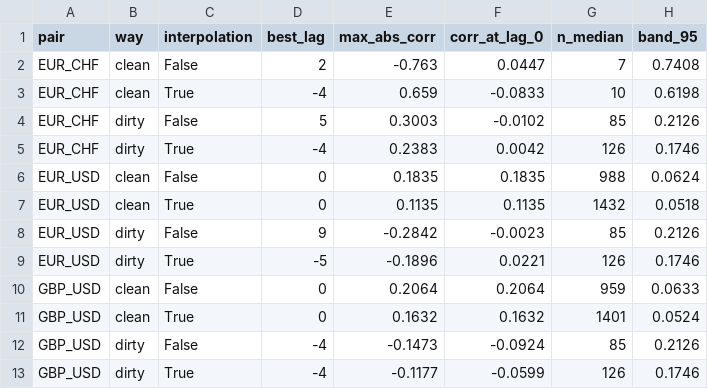
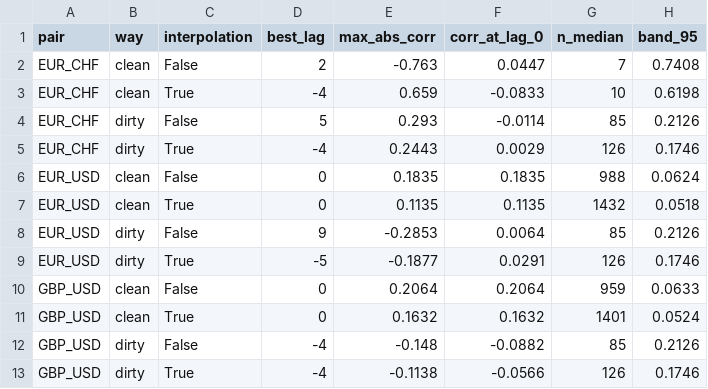
Before and after one commit to Jerycodes/26FS-BAI-Data-Engineering-and-Wrangling, a CSV file: data/processed/news/lead_lag_results.csv, drawn as a sheet.

```diff
--- a/data/processed/news/lead_lag_results.csv
+++ b/data/processed/news/lead_lag_results.csv
@@ -3,11 +3,11 @@ EUR_CHF,clean,False,2,-0.763,0.0447,7,0.7408
 EUR_CHF,clean,True,-4,0.659,-0.0833,10,0.6198
-EUR_CHF,dirty,False,5,0.3003,-0.0102,85,0.2126
-EUR_CHF,dirty,True,-4,0.2383,0.0042,126,0.1746
+EUR_CHF,dirty,False,5,0.293,-0.0114,85,0.2126
+EUR_CHF,dirty,True,-4,0.2443,0.0029,126,0.1746
 EUR_USD,clean,False,0,0.1835,0.1835,988,0.0624
 EUR_USD,clean,True,0,0.1135,0.1135,1432,0.0518
-EUR_USD,dirty,False,9,-0.2842,-0.0023,85,0.2126
-EUR_USD,dirty,True,-5,-0.1896,0.0221,126,0.1746
+EUR_USD,dirty,False,9,-0.2853,0.0064,85,0.2126
+EUR_USD,dirty,True,-5,-0.1877,0.0291,126,0.1746
 GBP_USD,clean,False,0,0.2064,0.2064,959,0.0633
 GBP_USD,clean,True,0,0.1632,0.1632,1401,0.0524
-GBP_USD,dirty,False,-4,-0.1473,-0.0924,85,0.2126
-GBP_USD,dirty,True,-4,-0.1177,-0.0599,126,0.1746
+GBP_USD,dirty,False,-4,-0.148,-0.0882,85,0.2126
+GBP_USD,dirty,True,-4,-0.1138,-0.0566,126,0.1746
```
Also changed, not shown: data/processed/news/webscraping_sentiment_daily.csv, 38 other files.
